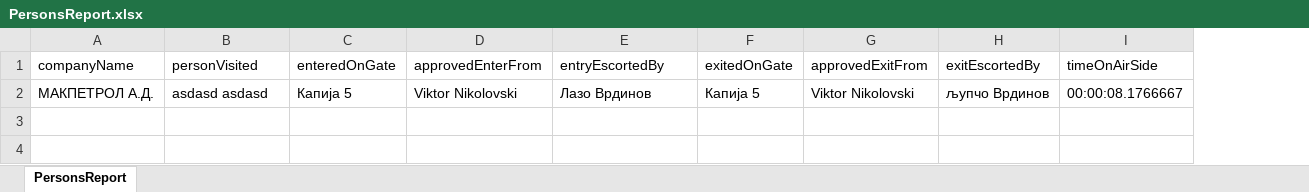
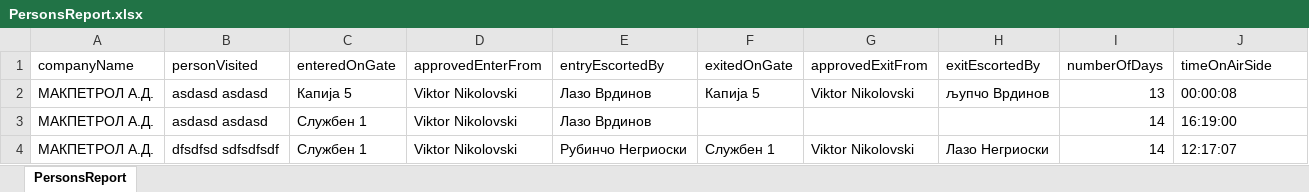
Before and after one commit to aleph1507/letlet, an Excel workbook: PersonsReport.xlsx, sheet PersonsReport, drawn as a sheet; values as stored, in another font and other column widths than the file's, no borders; addresses are those after the commit; the diff names each change by its address in the sheet, - before the commit and + after, or states it on an @@ line.

```diff
--- a/PersonsReport.xlsx (sheet PersonsReport)
+++ b/PersonsReport.xlsx (sheet PersonsReport)
+column I (numberOfDays), row 2: 13
-J2 (timeOnAirSide): 00:00:08.1766667
+J2 (timeOnAirSide): 00:00:08
+row 3: МАКПЕТРОЛ А.Д. | asdasd asdasd | Службен 1 | Viktor Nikolovski | Лазо Врдинов |  |  |  | 14 | 16:19:00
+row 4: МАКПЕТРОЛ А.Д. | dfsdfsd sdfsdfsdf | Службен 1 | Viktor Nikolovski | Рубинчо Негриоски | Службен 1 | Viktor Nikolovski | Лазо Негриоски | 14 | 12:17:07
```
Also changed, not shown: StopList.xlsx, VehiclesReport.xlsx, 5 other files.
